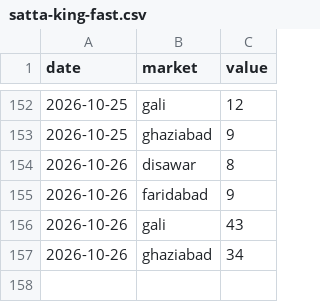
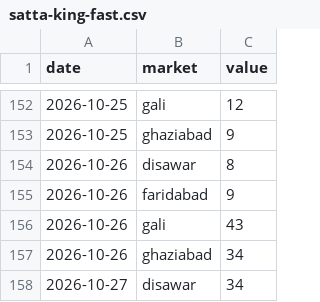
Before and after one commit to vaibhavkumar-WPDEV/predict-satta, a CSV file: data/raw/satta-king-fast.csv, drawn as a sheet; only a part is shown, gaps mark what is left out; the diff names each change by its address in the sheet, - before the commit and + after, or states it on an @@ line.

```diff
--- a/data/raw/satta-king-fast.csv
+++ b/data/raw/satta-king-fast.csv
+row 158: 2026-10-27 | disawar | 34
```
Also changed, not shown: 4 other files.
